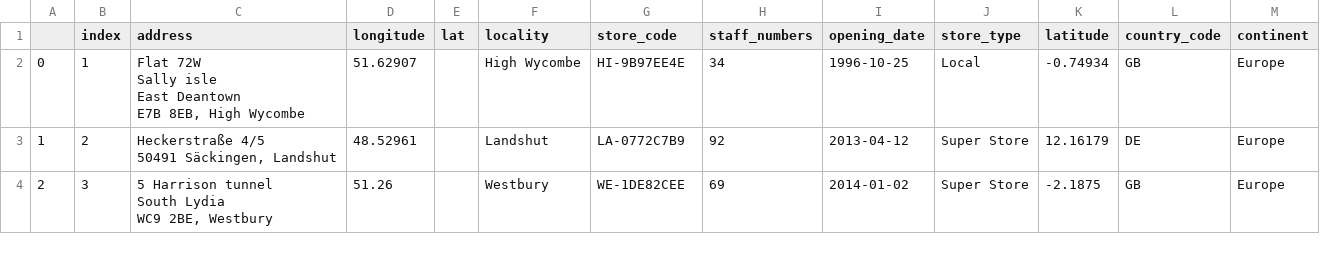
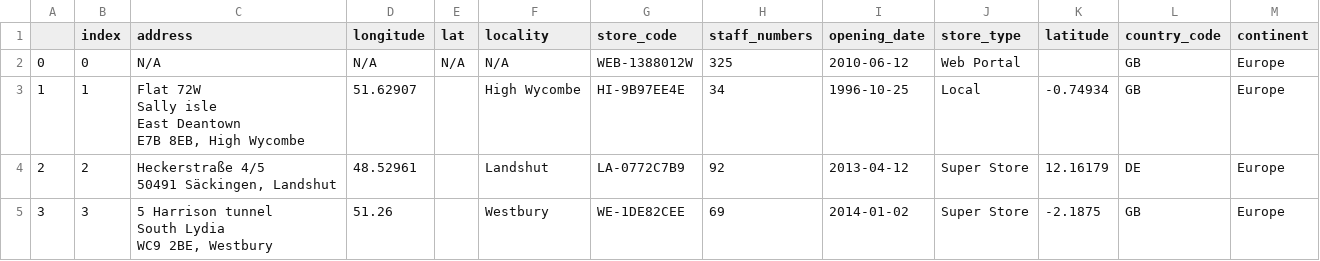
Before and after one commit to taranluca/multinational-retail-data-centralisation160, a CSV file: store_details_df.csv, drawn as a sheet; only a part is shown; addresses are those after the commit; the diff names each change by its address in the sheet, - before the commit and + after, or states it on an @@ line.

Commit message:
loaded all the data from store_details

```diff
--- a/store_details_df.csv
+++ b/store_details_df.csv
+row 2: 0 | 0 | N/A | N/A | N/A | N/A | WEB-1388012W | 325 | 2010-06-12 | Web Portal |  | GB | Europe
@@ column A renumbered from row 3 down @@
```
Also changed, not shown: 2 other files.
